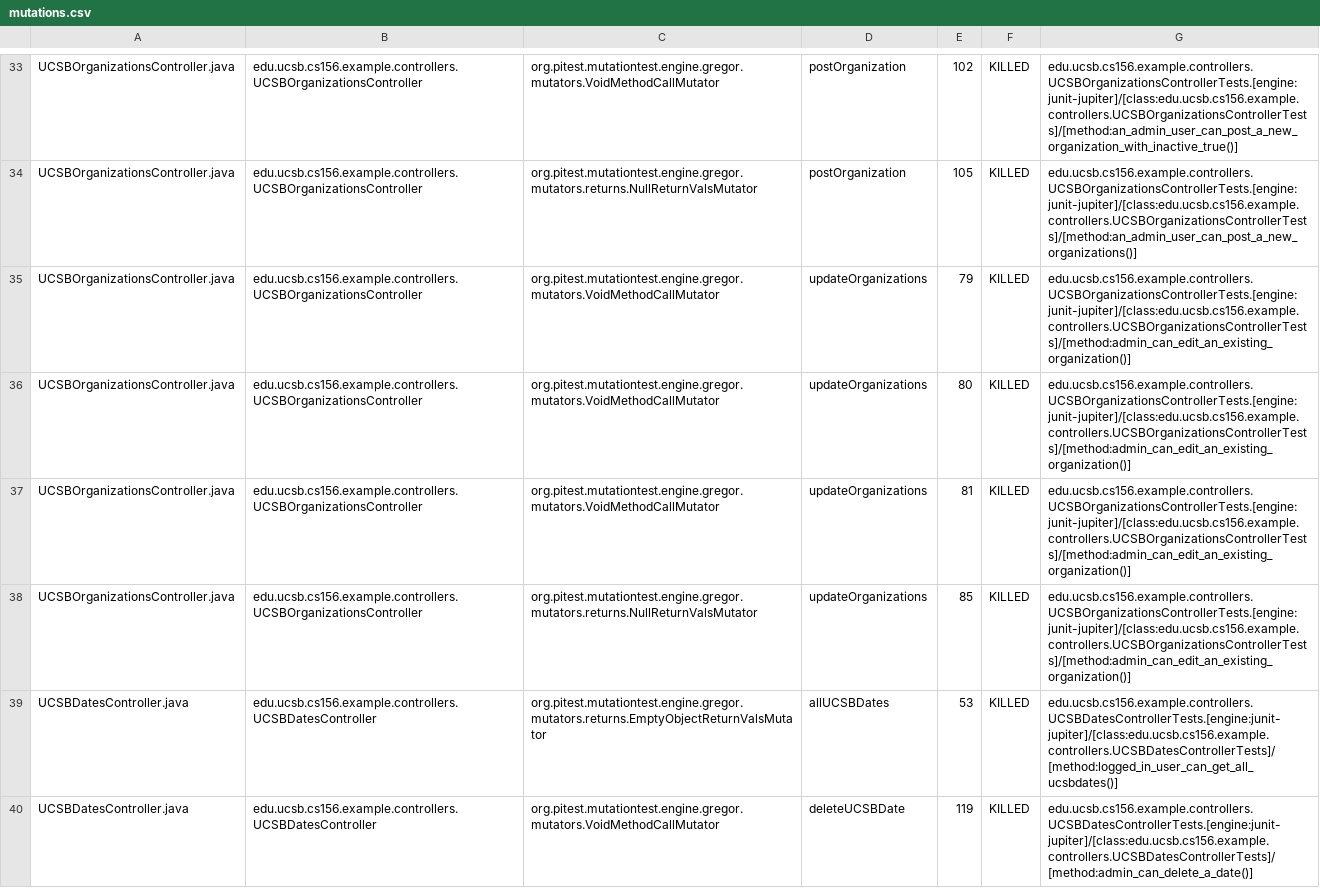
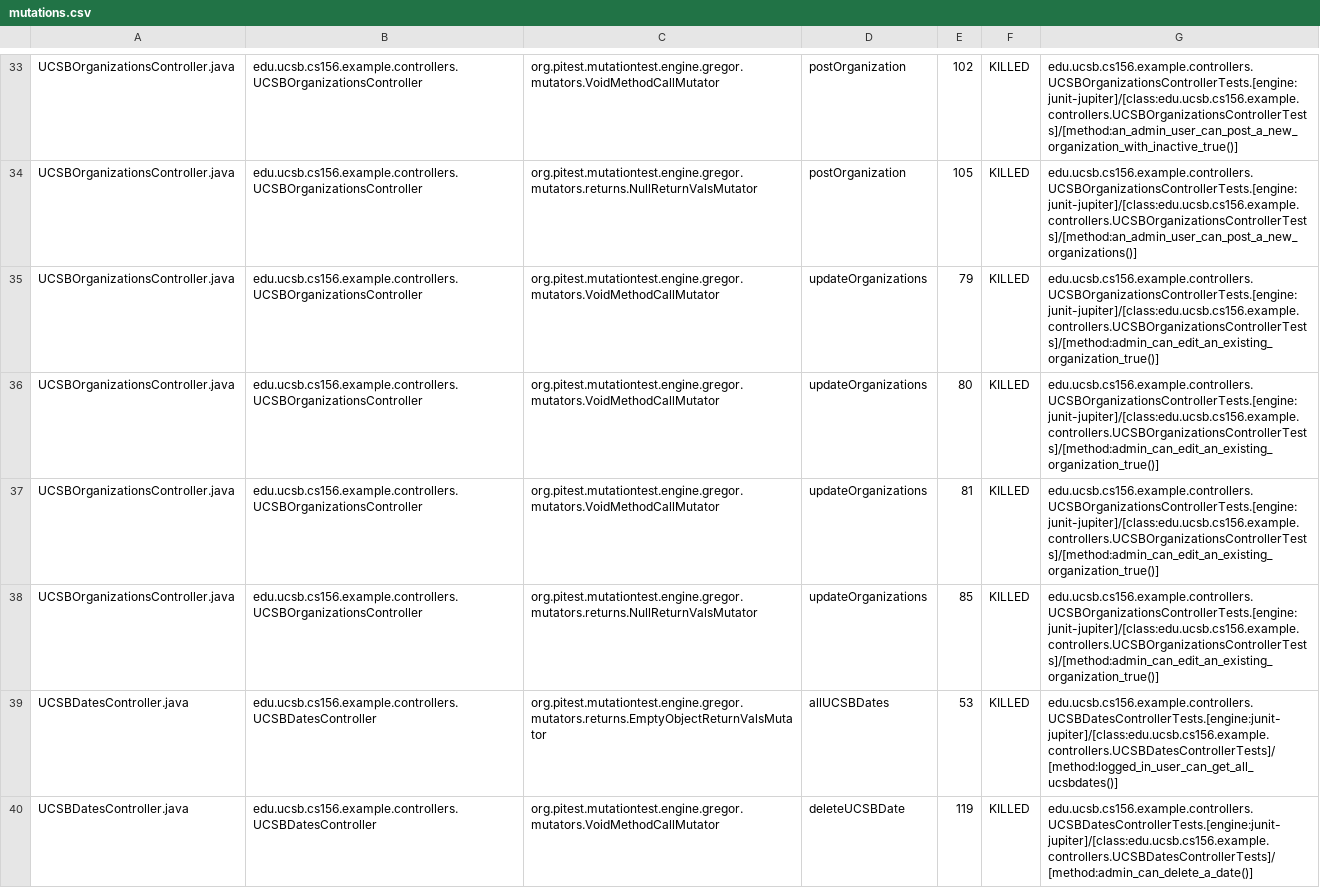
Before and after one commit to ucsb-cs156-f24/team02-f24-11, a CSV file: prs/63/pitest/mutations.csv, drawn as a sheet; only a part is shown, gaps mark what is left out.

Commit message:
Deploying to gh-pages from @ ucsb-cs156-f24/team02-f24-11@2062a185386999dc4387010e38781b9506fe922b 🚀

```diff
--- a/prs/63/pitest/mutations.csv
+++ b/prs/63/pitest/mutations.csv
@@ -34,6 +34,6 @@ UCSBOrganizationsController.java,edu.ucsb.cs156.example.controllers.UCSBOrganiza
 UCSBOrganizationsController.java,edu.ucsb.cs156.example.controllers.UCSBOrganizationsController,org.pitest.mutationtest.engine.gregor.mutators.returns.NullReturnValsMutator,postOrganization,105,KILLED,edu.ucsb.cs156.example.controllers.UCSBOrganizationsControllerTests.[engine:junit-jupiter]/[class:edu.ucsb.cs156.example.controllers.UCSBOrganizationsControllerTests]/[method:an_admin_user_can_post_a_new_organizations()]
-UCSBOrganizationsController.java,edu.ucsb.cs156.example.controllers.UCSBOrganizationsController,org.pitest.mutationtest.engine.gregor.mutators.VoidMethodCallMutator,updateOrganizations,79,KILLED,edu.ucsb.cs156.example.controllers.UCSBOrganizationsControllerTests.[engine:junit-jupiter]/[class:edu.ucsb.cs156.example.controllers.UCSBOrganizationsControllerTests]/[method:admin_can_edit_an_existing_organization()]
-UCSBOrganizationsController.java,edu.ucsb.cs156.example.controllers.UCSBOrganizationsController,org.pitest.mutationtest.engine.gregor.mutators.VoidMethodCallMutator,updateOrganizations,80,KILLED,edu.ucsb.cs156.example.controllers.UCSBOrganizationsControllerTests.[engine:junit-jupiter]/[class:edu.ucsb.cs156.example.controllers.UCSBOrganizationsControllerTests]/[method:admin_can_edit_an_existing_organization()]
-UCSBOrganizationsController.java,edu.ucsb.cs156.example.controllers.UCSBOrganizationsController,org.pitest.mutationtest.engine.gregor.mutators.VoidMethodCallMutator,updateOrganizations,81,KILLED,edu.ucsb.cs156.example.controllers.UCSBOrganizationsControllerTests.[engine:junit-jupiter]/[class:edu.ucsb.cs156.example.controllers.UCSBOrganizationsControllerTests]/[method:admin_can_edit_an_existing_organization()]
-UCSBOrganizationsController.java,edu.ucsb.cs156.example.controllers.UCSBOrganizationsController,org.pitest.mutationtest.engine.gregor.mutators.returns.NullReturnValsMutator,updateOrganizations,85,KILLED,edu.ucsb.cs156.example.controllers.UCSBOrganizationsControllerTests.[engine:junit-jupiter]/[class:edu.ucsb.cs156.example.controllers.UCSBOrganizationsControllerTests]/[method:admin_can_edit_an_existing_organization()]
+UCSBOrganizationsController.java,edu.ucsb.cs156.example.controllers.UCSBOrganizationsController,org.pitest.mutationtest.engine.gregor.mutators.VoidMethodCallMutator,updateOrganizations,79,KILLED,edu.ucsb.cs156.example.controllers.UCSBOrganizationsControllerTests.[engine:junit-jupiter]/[class:edu.ucsb.cs156.example.controllers.UCSBOrganizationsControllerTests]/[method:admin_can_edit_an_existing_organization_true()]
+UCSBOrganizationsController.java,edu.ucsb.cs156.example.controllers.UCSBOrganizationsController,org.pitest.mutationtest.engine.gregor.mutators.VoidMethodCallMutator,updateOrganizations,80,KILLED,edu.ucsb.cs156.example.controllers.UCSBOrganizationsControllerTests.[engine:junit-jupiter]/[class:edu.ucsb.cs156.example.controllers.UCSBOrganizationsControllerTests]/[method:admin_can_edit_an_existing_organization_true()]
+UCSBOrganizationsController.java,edu.ucsb.cs156.example.controllers.UCSBOrganizationsController,org.pitest.mutationtest.engine.gregor.mutators.VoidMethodCallMutator,updateOrganizations,81,KILLED,edu.ucsb.cs156.example.controllers.UCSBOrganizationsControllerTests.[engine:junit-jupiter]/[class:edu.ucsb.cs156.example.controllers.UCSBOrganizationsControllerTests]/[method:admin_can_edit_an_existing_organization_true()]
+UCSBOrganizationsController.java,edu.ucsb.cs156.example.controllers.UCSBOrganizationsController,org.pitest.mutationtest.engine.gregor.mutators.returns.NullReturnValsMutator,updateOrganizations,85,KILLED,edu.ucsb.cs156.example.controllers.UCSBOrganizationsControllerTests.[engine:junit-jupiter]/[class:edu.ucsb.cs156.example.controllers.UCSBOrganizationsControllerTests]/[method:admin_can_edit_an_existing_organization_true()]
 UCSBDatesController.java,edu.ucsb.cs156.example.controllers.UCSBDatesController,org.pitest.mutationtest.engine.gregor.mutators.returns.EmptyObjectReturnValsMutator,allUCSBDates,53,KILLED,edu.ucsb.cs156.example.controllers.UCSBDatesControllerTests.[engine:junit-jupiter]/[class:edu.ucsb.cs156.example.controllers.UCSBDatesControllerTests]/[method:logged_in_user_can_get_all_ucsbdates()]
```
Also changed, not shown: 12 other files.
